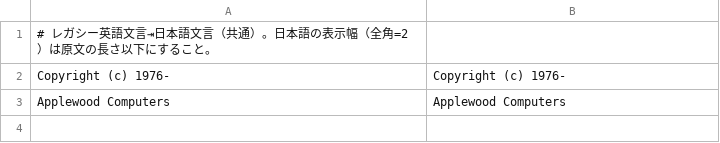
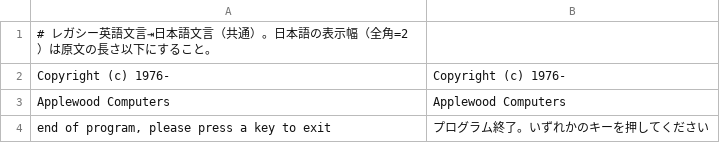
Before and after one commit to madmerger/ACAS, a TSV file: java/src/main/resources/i18n/common.tsv, drawn as a sheet.

```diff
--- a/java/src/main/resources/i18n/common.tsv
+++ b/java/src/main/resources/i18n/common.tsv
@@ -3 +3,2 @@ Copyright (c) 1976-	Copyright (c) 1976-
 Applewood Computers	Applewood Computers
+end of program, please press a key to exit	プログラム終了。いずれかのキーを押してください
```
Also changed, not shown: 8 other files.
